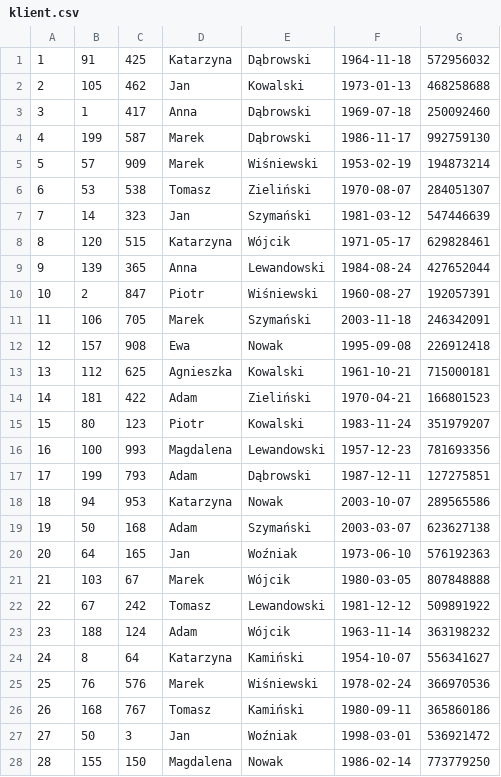
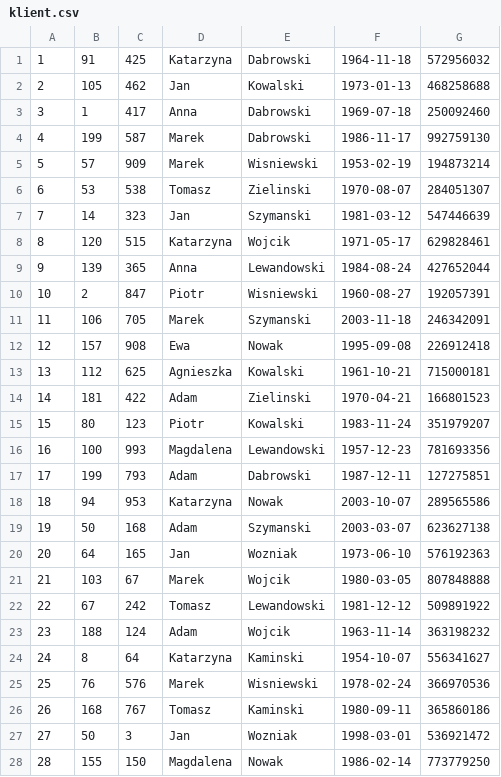
Before and after one commit to PanKibli0/ZTBD, a CSV file: 01-baza/csv/klient.csv, drawn as a sheet; only a part is shown; the diff covers the shown part only.

```diff
--- a/01-baza/csv/klient.csv
+++ b/01-baza/csv/klient.csv
@@ -1,28 +1,28 @@
-1|91|425|Katarzyna|Dąbrowski|1964-11-18|572956032
+1|91|425|Katarzyna|Dabrowski|1964-11-18|572956032
 2|105|462|Jan|Kowalski|1973-01-13|468258688
-3|1|417|Anna|Dąbrowski|1969-07-18|250092460
-4|199|587|Marek|Dąbrowski|1986-11-17|992759130
-5|57|909|Marek|Wiśniewski|1953-02-19|194873214
-6|53|538|Tomasz|Zieliński|1970-08-07|284051307
-7|14|323|Jan|Szymański|1981-03-12|547446639
-8|120|515|Katarzyna|Wójcik|1971-05-17|629828461
+3|1|417|Anna|Dabrowski|1969-07-18|250092460
+4|199|587|Marek|Dabrowski|1986-11-17|992759130
+5|57|909|Marek|Wisniewski|1953-02-19|194873214
+6|53|538|Tomasz|Zielinski|1970-08-07|284051307
+7|14|323|Jan|Szymanski|1981-03-12|547446639
+8|120|515|Katarzyna|Wojcik|1971-05-17|629828461
 9|139|365|Anna|Lewandowski|1984-08-24|427652044
-10|2|847|Piotr|Wiśniewski|1960-08-27|192057391
-11|106|705|Marek|Szymański|2003-11-18|246342091
+10|2|847|Piotr|Wisniewski|1960-08-27|192057391
+11|106|705|Marek|Szymanski|2003-11-18|246342091
 12|157|908|Ewa|Nowak|1995-09-08|226912418
 13|112|625|Agnieszka|Kowalski|1961-10-21|715000181
-14|181|422|Adam|Zieliński|1970-04-21|166801523
+14|181|422|Adam|Zielinski|1970-04-21|166801523
 15|80|123|Piotr|Kowalski|1983-11-24|351979207
 16|100|993|Magdalena|Lewandowski|1957-12-23|781693356
-17|199|793|Adam|Dąbrowski|1987-12-11|127275851
+17|199|793|Adam|Dabrowski|1987-12-11|127275851
 18|94|953|Katarzyna|Nowak|2003-10-07|289565586
-19|50|168|Adam|Szymański|2003-03-07|623627138
-20|64|165|Jan|Woźniak|1973-06-10|576192363
-21|103|67|Marek|Wójcik|1980-03-05|807848888
+19|50|168|Adam|Szymanski|2003-03-07|623627138
+20|64|165|Jan|Wozniak|1973-06-10|576192363
+21|103|67|Marek|Wojcik|1980-03-05|807848888
 22|67|242|Tomasz|Lewandowski|1981-12-12|509891922
-23|188|124|Adam|Wójcik|1963-11-14|363198232
-24|8|64|Katarzyna|Kamiński|1954-10-07|556341627
-25|76|576|Marek|Wiśniewski|1978-02-24|366970536
-26|168|767|Tomasz|Kamiński|1980-09-11|365860186
-27|50|3|Jan|Woźniak|1998-03-01|536921472
+23|188|124|Adam|Wojcik|1963-11-14|363198232
+24|8|64|Katarzyna|Kaminski|1954-10-07|556341627
+25|76|576|Marek|Wisniewski|1978-02-24|366970536
+26|168|767|Tomasz|Kaminski|1980-09-11|365860186
+27|50|3|Jan|Wozniak|1998-03-01|536921472
 28|155|150|Magdalena|Nowak|1986-02-14|773779250
```
Also changed, not shown: 120 edited cells elsewhere in this file, 01-baza/csv/pracownik.csv.
